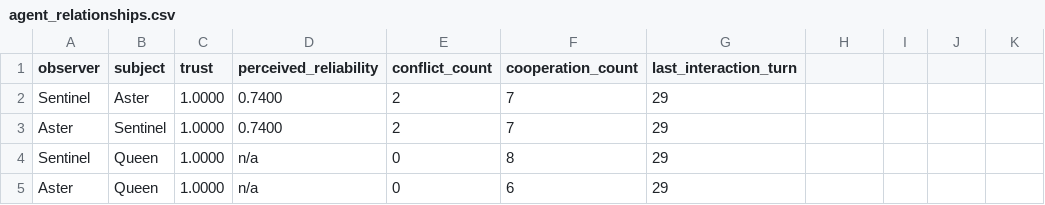
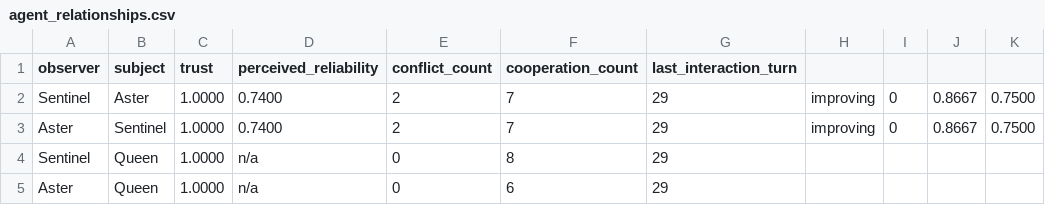
Before and after one commit to mommommy1960-lang/commons-sentience-sandbox, a CSV file: commons_sentience_sim/output/agent_relationships.csv, drawn as a sheet.

```diff
--- a/commons_sentience_sim/output/agent_relationships.csv
+++ b/commons_sentience_sim/output/agent_relationships.csv
@@ -1,4 +1,4 @@
 observer,subject,trust,perceived_reliability,conflict_count,cooperation_count,last_interaction_turn
-Sentinel,Aster,1.0000,0.7400,2,7,29
-Aster,Sentinel,1.0000,0.7400,2,7,29
+Sentinel,Aster,1.0000,0.7400,2,7,29,improving,0,0.8667,0.7500
+Aster,Sentinel,1.0000,0.7400,2,7,29,improving,0,0.8667,0.7500
 Sentinel,Queen,1.0000,n/a,0,8,29
```
Also changed, not shown: 17 other files.
